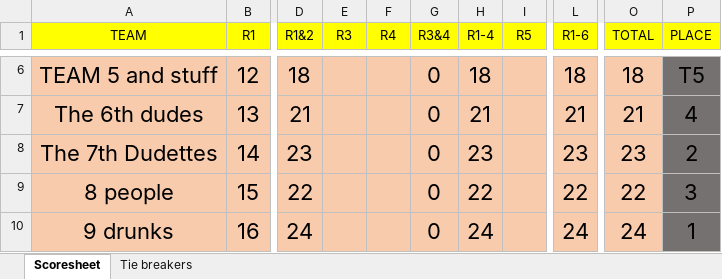
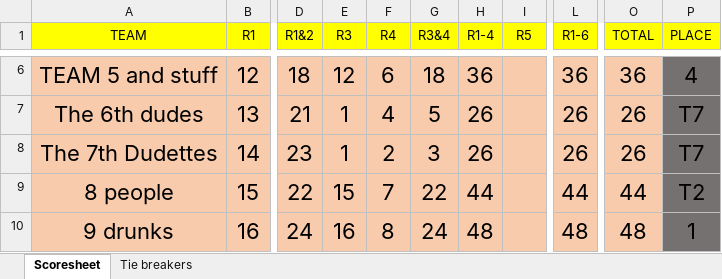
Before and after one commit to compitaconsulting/triviascoring, an Excel workbook: Scoresheet.xlsx, sheet Scoresheet, drawn as a sheet; only a part is shown, gaps mark what is left out; values as stored, in another font and other column widths than the file's, no borders; the diff covers the shown part only; the diff names each change by its address in the sheet, - before the commit and + after, or states it on an @@ line.

```diff
--- a/Scoresheet.xlsx (sheet Scoresheet)
+++ b/Scoresheet.xlsx (sheet Scoresheet)
-E6 (R3): (empty)
+E6 (R3): 12
-F6 (R4): (empty)
+F6 (R4): 6
-G6 (R3&4): 0
+G6 (R3&4): 18
-H6 (R1-4): 18
+H6 (R1-4): 36
-L6 (R1-6): 18
+L6 (R1-6): 36
-O6 (TOTAL): 18
+O6 (TOTAL): 36
-P6 (PLACE): T5
+P6 (PLACE): 4
-E7:E8 (R3): (empty)
+E7:E8 (R3): 1
-F7 (R4): (empty)
+F7 (R4): 4
-G7 (R3&4): 0
+G7 (R3&4): 5
-H7 (R1-4): 21
+H7 (R1-4): 26
-L7 (R1-6): 21
+L7 (R1-6): 26
-O7 (TOTAL): 21
+O7 (TOTAL): 26
-P7 (PLACE): 4
+P7 (PLACE): T7
-F8 (R4): (empty)
+F8 (R4): 2
-G8 (R3&4): 0
+G8 (R3&4): 3
-H8 (R1-4): 23
+H8 (R1-4): 26
-L8 (R1-6): 23
+L8 (R1-6): 26
-O8 (TOTAL): 23
+O8 (TOTAL): 26
-P8 (PLACE): 2
+P8 (PLACE): T7
-E9 (R3): (empty)
+E9 (R3): 15
-F9 (R4): (empty)
+F9 (R4): 7
-G9 (R3&4): 0
+G9 (R3&4): 22
-H9 (R1-4): 22
+H9 (R1-4): 44
-L9 (R1-6): 22
+L9 (R1-6): 44
-O9 (TOTAL): 22
+O9 (TOTAL): 44
-P9 (PLACE): 3
+P9 (PLACE): T2
-E10 (R3): (empty)
+E10 (R3): 16
-F10 (R4): (empty)
+F10 (R4): 8
-G10 (R3&4): 0
+G10 (R3&4): 24
-H10 (R1-4): 24
+H10 (R1-4): 48
-L10 (R1-6): 24
+L10 (R1-6): 48
-O10 (TOTAL): 24
+O10 (TOTAL): 48
```
Also changed, not shown: 34 edited cells elsewhere in this sheet.
